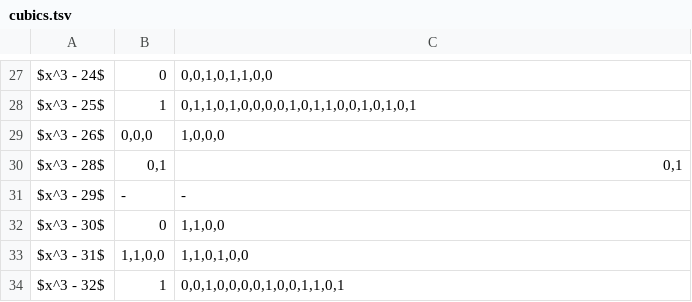
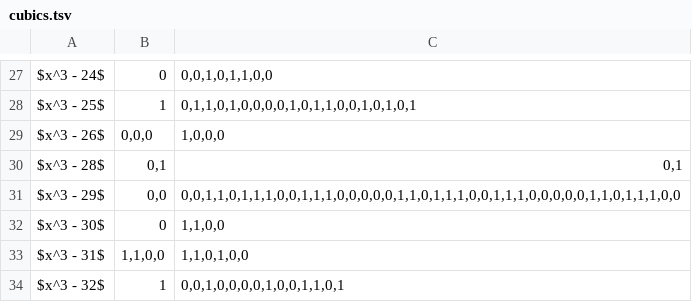
Before and after one commit to dknaack/master-thesis, a TSV file: tables/cubics.tsv, drawn as a sheet; only a part is shown, gaps mark what is left out.

Commit message:
Add representation for cube root of 29

```diff
--- a/tables/cubics.tsv
+++ b/tables/cubics.tsv
@@ -30,3 +30,3 @@ $x^3 - 26$	0,0,0	1,0,0,0
 $x^3 - 28$	0,1	0,1
-$x^3 - 29$	-	-
+$x^3 - 29$	0,0	0,0,1,1,0,1,1,1,0,0,1,1,1,0,0,0,0,0,1,1,0,1,1,1,0,0,1,1,1,0,0,0,0,0,1,1,0,1,1,1,0,0
 $x^3 - 30$	0	1,1,0,0
```
